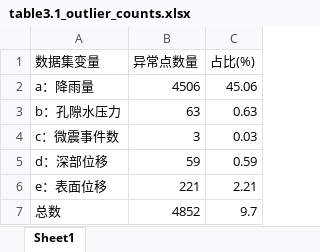
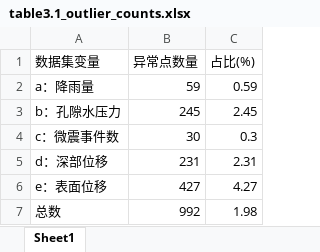
Before and after one commit to snowsong42/51MathModel2, an Excel workbook: Q3/3.2/table3.1_outlier_counts.xlsx, sheet Sheet1, drawn as a sheet; values as stored, in another font and other column widths than the file's, no borders; the diff names each change by its address in the sheet, - before the commit and + after, or states it on an @@ line.

```diff
--- a/Q3/3.2/table3.1_outlier_counts.xlsx (sheet Sheet1)
+++ b/Q3/3.2/table3.1_outlier_counts.xlsx (sheet Sheet1)
-B2 (异常点数量): 4506
+B2 (异常点数量): 59
-C2 (占比(%)): 45.06
+C2 (占比(%)): 0.59
-B3 (异常点数量): 63
+B3 (异常点数量): 245
-C3 (占比(%)): 0.63
+C3 (占比(%)): 2.45
-B4 (异常点数量): 3
+B4 (异常点数量): 30
-C4 (占比(%)): 0.03
+C4 (占比(%)): 0.3
-B5 (异常点数量): 59
+B5 (异常点数量): 231
-C5 (占比(%)): 0.59
+C5 (占比(%)): 2.31
-B6 (异常点数量): 221
+B6 (异常点数量): 427
-C6 (占比(%)): 2.21
+C6 (占比(%)): 4.27
-B7 (异常点数量): 4852
+B7 (异常点数量): 992
-C7 (占比(%)): 9.7
+C7 (占比(%)): 1.98
```
Also changed, not shown: Q3/3.2/common_outliers_table3.2.xlsx, 4 other files.
